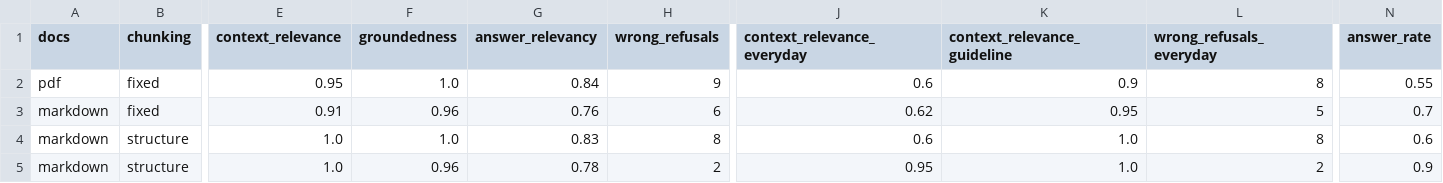
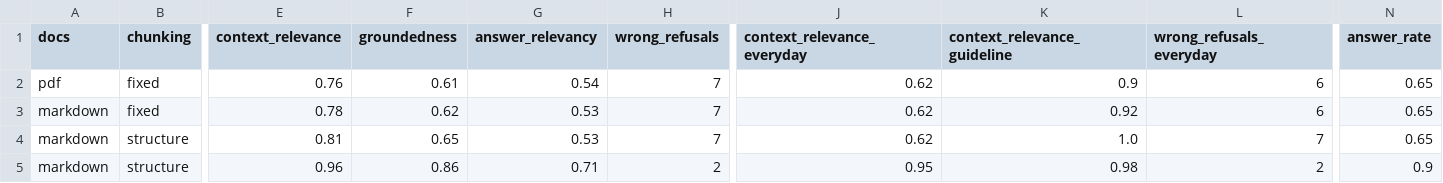
Before and after one commit to ydfriedman/MLOps-Workshop, a CSV file: central-mlflow/llm_results/setups.csv, drawn as a sheet; only a part is shown, gaps mark what is left out; the diff names each change by its address in the sheet, - before the commit and + after, or states it on an @@ line.

```diff
--- a/central-mlflow/llm_results/setups.csv
+++ b/central-mlflow/llm_results/setups.csv
-E2 (context_relevance): 0.95
+E2 (context_relevance): 0.76
-F2 (groundedness): 1.0
+F2 (groundedness): 0.61
-G2 (answer_relevancy): 0.84
+G2 (answer_relevancy): 0.54
-H2 (wrong_refusals): 9
+H2 (wrong_refusals): 7
-J2 (context_relevance_everyday): 0.6
+J2 (context_relevance_everyday): 0.62
-L2 (wrong_refusals_everyday): 8
+L2 (wrong_refusals_everyday): 6
-N2 (answer_rate): 0.55
+N2 (answer_rate): 0.65
-E3 (context_relevance): 0.91
+E3 (context_relevance): 0.78
-F3 (groundedness): 0.96
+F3 (groundedness): 0.62
-G3 (answer_relevancy): 0.76
+G3 (answer_relevancy): 0.53
-H3 (wrong_refusals): 6
+H3 (wrong_refusals): 7
-K3 (context_relevance_guideline): 0.95
+K3 (context_relevance_guideline): 0.92
-L3 (wrong_refusals_everyday): 5
+L3 (wrong_refusals_everyday): 6
-N3 (answer_rate): 0.7
+N3 (answer_rate): 0.65
-E4 (context_relevance): 1.0
+E4 (context_relevance): 0.81
-F4 (groundedness): 1.0
+F4 (groundedness): 0.65
-G4 (answer_relevancy): 0.83
+G4 (answer_relevancy): 0.53
-H4 (wrong_refusals): 8
+H4 (wrong_refusals): 7
-J4 (context_relevance_everyday): 0.6
+J4 (context_relevance_everyday): 0.62
-L4 (wrong_refusals_everyday): 8
+L4 (wrong_refusals_everyday): 7
-N4 (answer_rate): 0.6
+N4 (answer_rate): 0.65
-E5 (context_relevance): 1.0
+E5 (context_relevance): 0.96
-F5 (groundedness): 0.96
+F5 (groundedness): 0.86
-G5 (answer_relevancy): 0.78
+G5 (answer_relevancy): 0.71
-K5 (context_relevance_guideline): 1.0
+K5 (context_relevance_guideline): 0.98
```
Also changed, not shown: 3 other files.
